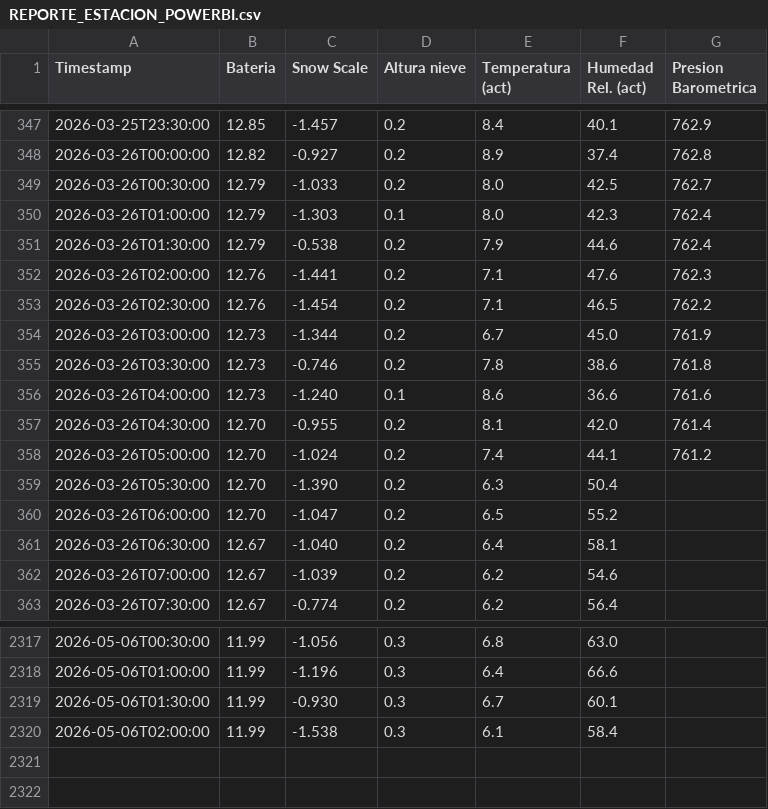
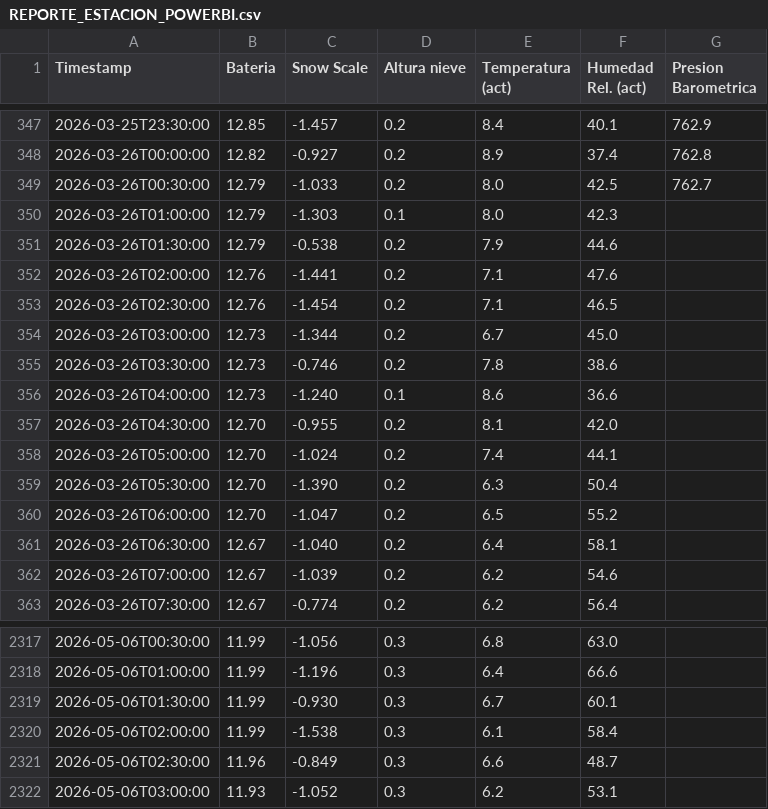
Before and after one commit to Oper296/estacion_meteorologica, a CSV file: REPORTE_ESTACION_POWERBI.csv, drawn as a sheet; only a part is shown, gaps mark what is left out.

Commit message:
Auto-update 2026-05-06 03:17

```diff
--- a/REPORTE_ESTACION_POWERBI.csv
+++ b/REPORTE_ESTACION_POWERBI.csv
@@ -349,11 +349,11 @@ Timestamp,Bateria,Snow Scale,Altura nieve,Temperatura (act),Humedad Rel. (act),P
 2026-03-26T00:30:00,12.79,-1.033,0.2,8.0,42.5,762.7
-2026-03-26T01:00:00,12.79,-1.303,0.1,8.0,42.3,762.4
-2026-03-26T01:30:00,12.79,-0.538,0.2,7.9,44.6,762.4
-2026-03-26T02:00:00,12.76,-1.441,0.2,7.1,47.6,762.3
-2026-03-26T02:30:00,12.76,-1.454,0.2,7.1,46.5,762.2
-2026-03-26T03:00:00,12.73,-1.344,0.2,6.7,45.0,761.9
-2026-03-26T03:30:00,12.73,-0.746,0.2,7.8,38.6,761.8
-2026-03-26T04:00:00,12.73,-1.240,0.1,8.6,36.6,761.6
-2026-03-26T04:30:00,12.70,-0.955,0.2,8.1,42.0,761.4
-2026-03-26T05:00:00,12.70,-1.024,0.2,7.4,44.1,761.2
+2026-03-26T01:00:00,12.79,-1.303,0.1,8.0,42.3,
+2026-03-26T01:30:00,12.79,-0.538,0.2,7.9,44.6,
+2026-03-26T02:00:00,12.76,-1.441,0.2,7.1,47.6,
+2026-03-26T02:30:00,12.76,-1.454,0.2,7.1,46.5,
+2026-03-26T03:00:00,12.73,-1.344,0.2,6.7,45.0,
+2026-03-26T03:30:00,12.73,-0.746,0.2,7.8,38.6,
+2026-03-26T04:00:00,12.73,-1.240,0.1,8.6,36.6,
+2026-03-26T04:30:00,12.70,-0.955,0.2,8.1,42.0,
+2026-03-26T05:00:00,12.70,-1.024,0.2,7.4,44.1,
 2026-03-26T05:30:00,12.70,-1.390,0.2,6.3,50.4,
@@ -2320 +2320,3 @@ Timestamp,Bateria,Snow Scale,Altura nieve,Temperatura (act),Humedad Rel. (act),P
 2026-05-06T02:00:00,11.99,-1.538,0.3,6.1,58.4,
+2026-05-06T02:30:00,11.96,-0.849,0.3,6.6,48.7,
+2026-05-06T03:00:00,11.93,-1.052,0.3,6.2,53.1,
```
